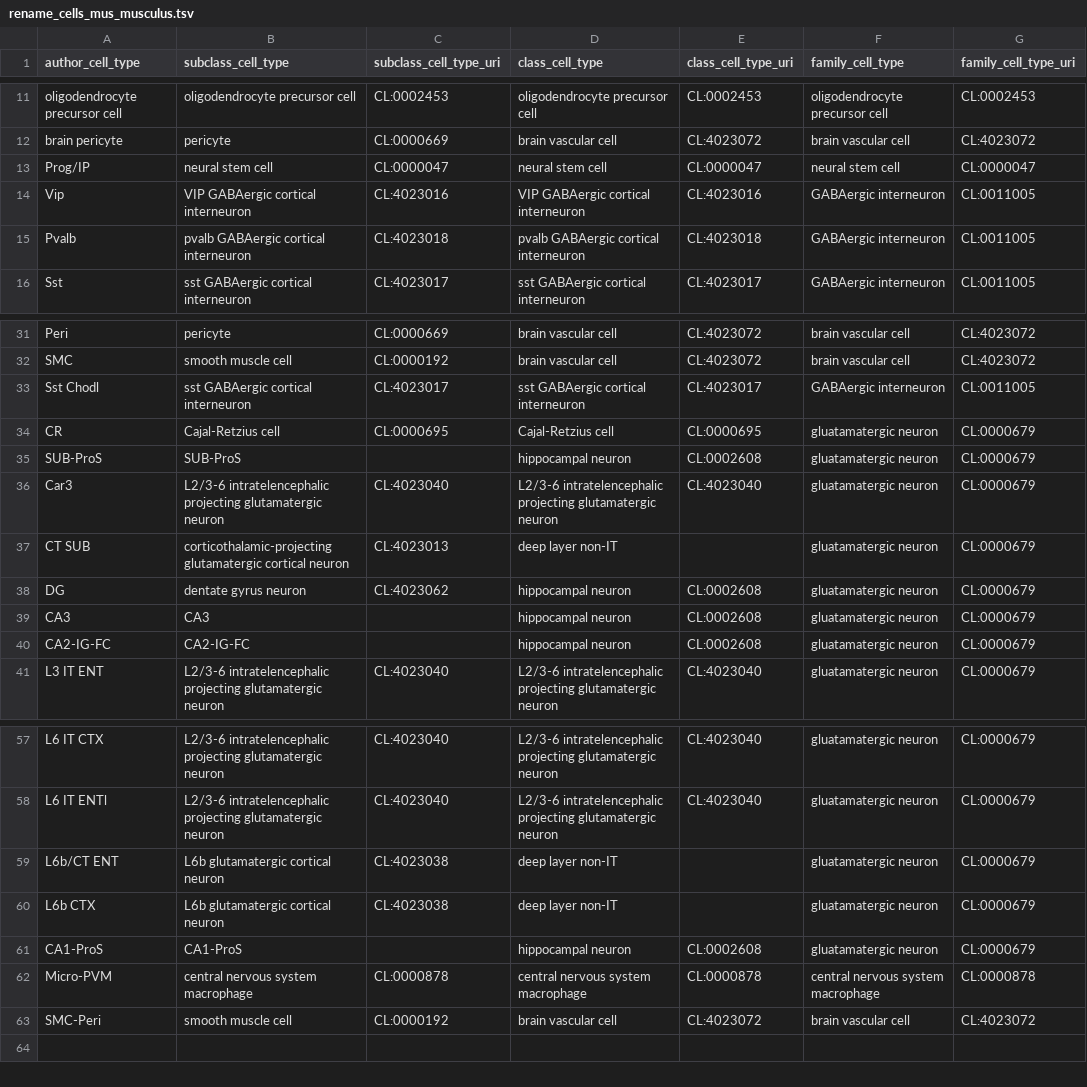
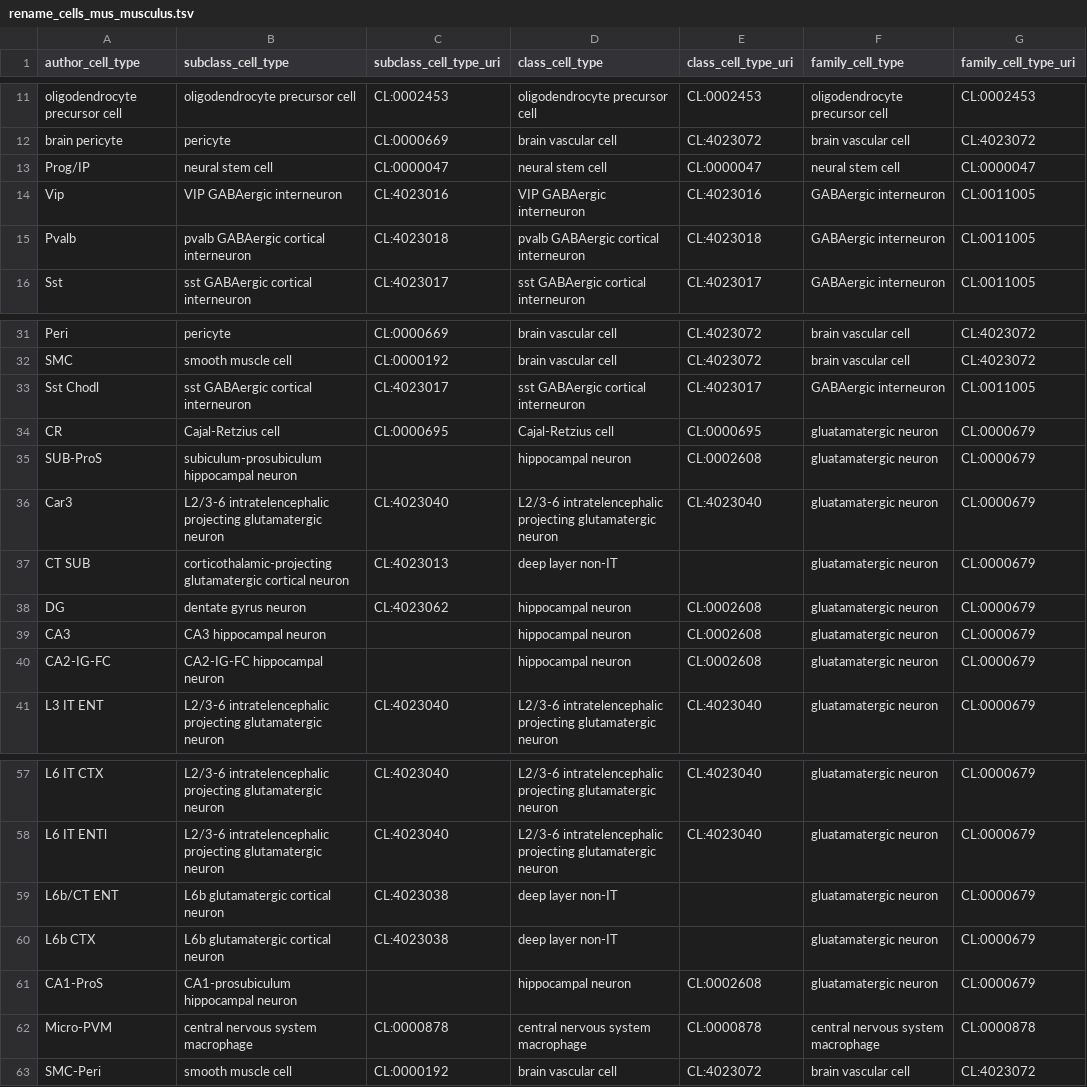
Before and after one commit to PavlidisLab/sc-annotation-pipeline, a TSV file: assets/rename_cells_mus_musculus.tsv, drawn as a sheet; only a part is shown, gaps mark what is left out.

Commit message:
fix cell type name mismatches between rename files and markers file
Hippocampal subtypes (CA1-ProS, CA3, CA2-IG-FC, SUB-ProS, DG) had placeholder
or abbreviated names in the rename files that didn't match cell_type_markers.tsv,
causing them to be silently dropped from the heatmap. Updated to consistent names
across both files. Also standardized VIP GABAergic interneuron casing/naming
across mus_musculus and homo_sapiens rename files and markers file.

```diff
--- a/assets/rename_cells_mus_musculus.tsv
+++ b/assets/rename_cells_mus_musculus.tsv
@@ -13,3 +13,3 @@ brain pericyte	pericyte	CL:0000669	brain vascular cell	CL:4023072	brain vascular
 Prog/IP	neural stem cell	CL:0000047	neural stem cell	CL:0000047	neural stem cell	CL:0000047
-Vip	VIP GABAergic cortical interneuron	CL:4023016	VIP GABAergic cortical interneuron	CL:4023016	GABAergic interneuron	CL:0011005
+Vip	VIP GABAergic interneuron	CL:4023016	VIP GABAergic interneuron	CL:4023016	GABAergic interneuron	CL:0011005
 Pvalb	pvalb GABAergic cortical interneuron	CL:4023018	pvalb GABAergic cortical interneuron	CL:4023018	GABAergic interneuron	CL:0011005
@@ -34,3 +34,3 @@ Sst Chodl	sst GABAergic cortical interneuron	CL:4023017	sst GABAergic cortical i
 CR	Cajal-Retzius cell	CL:0000695	Cajal-Retzius cell	CL:0000695	gluatamatergic neuron	CL:0000679
-SUB-ProS	SUB-ProS		hippocampal neuron	CL:0002608	gluatamatergic neuron	CL:0000679
+SUB-ProS	subiculum-prosubiculum hippocampal neuron		hippocampal neuron	CL:0002608	gluatamatergic neuron	CL:0000679
 Car3	L2/3-6 intratelencephalic projecting glutamatergic neuron	CL:4023040	L2/3-6 intratelencephalic projecting glutamatergic neuron	CL:4023040	gluatamatergic neuron	CL:0000679
@@ -38,4 +38,4 @@ CT SUB	corticothalamic-projecting glutamatergic cortical neuron	CL:4023013	deep
 DG	dentate gyrus neuron	CL:4023062	hippocampal neuron	CL:0002608	gluatamatergic neuron	CL:0000679
-CA3	CA3		hippocampal neuron	CL:0002608	gluatamatergic neuron	CL:0000679
-CA2-IG-FC	CA2-IG-FC		hippocampal neuron	CL:0002608	gluatamatergic neuron	CL:0000679
+CA3	CA3 hippocampal neuron		hippocampal neuron	CL:0002608	gluatamatergic neuron	CL:0000679
+CA2-IG-FC	CA2-IG-FC hippocampal neuron		hippocampal neuron	CL:0002608	gluatamatergic neuron	CL:0000679
 L3 IT ENT	L2/3-6 intratelencephalic projecting glutamatergic neuron	CL:4023040	L2/3-6 intratelencephalic projecting glutamatergic neuron	CL:4023040	gluatamatergic neuron	CL:0000679
@@ -60,3 +60,3 @@ L6b/CT ENT	L6b glutamatergic cortical neuron	CL:4023038	deep layer non-IT		gluat
 L6b CTX	L6b glutamatergic cortical neuron	CL:4023038	deep layer non-IT		gluatamatergic neuron	CL:0000679
-CA1-ProS	CA1-ProS		hippocampal neuron	CL:0002608	gluatamatergic neuron	CL:0000679
+CA1-ProS	CA1-prosubiculum hippocampal neuron		hippocampal neuron	CL:0002608	gluatamatergic neuron	CL:0000679
 Micro-PVM	central nervous system macrophage	CL:0000878	central nervous system macrophage	CL:0000878	central nervous system macrophage	CL:0000878
```
Also changed, not shown: assets/cell_type_markers.tsv, assets/rename_cells_homo_sapiens.tsv.
